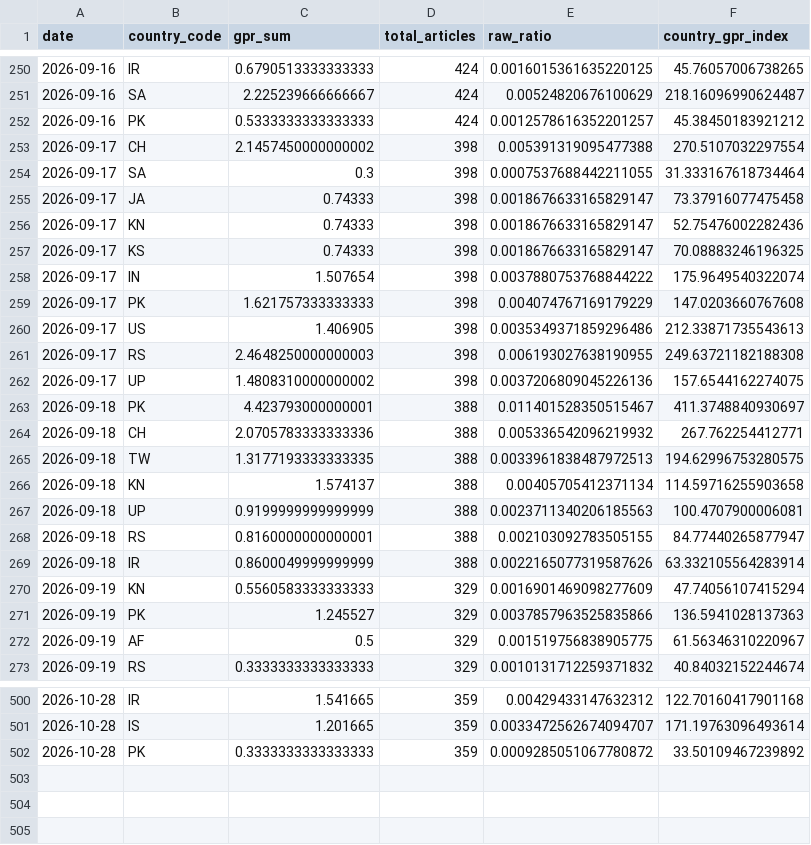
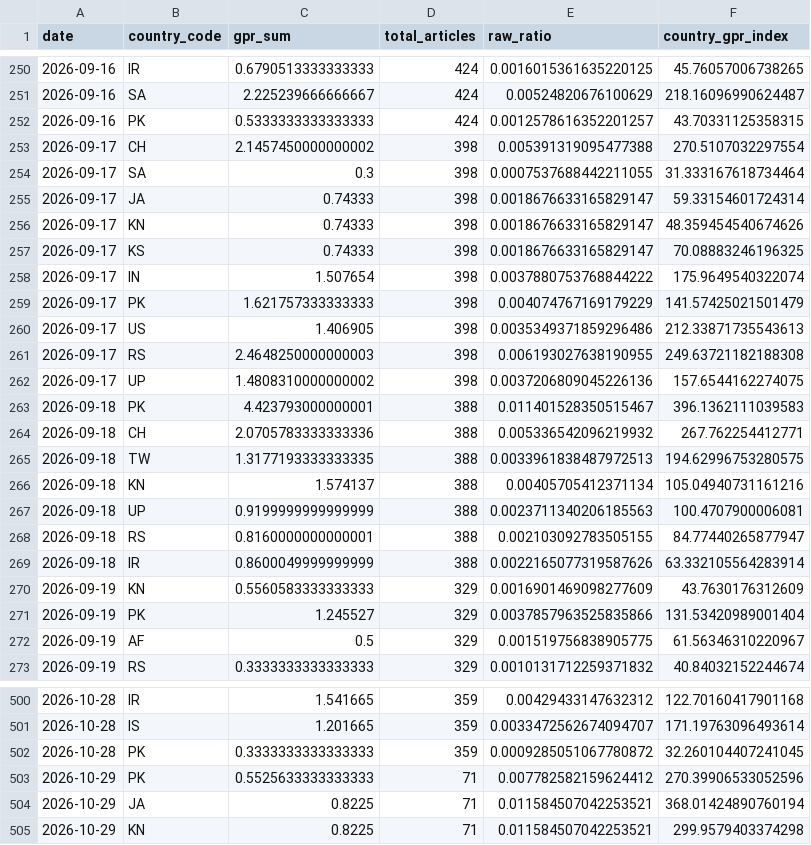
Before and after one commit to VanshGupta18/Forsyt, a CSV file: gpr_index/outputs/gpr_country_level.csv, drawn as a sheet; only a part is shown, gaps mark what is left out; the diff covers the shown part only.

```diff
--- a/gpr_index/outputs/gpr_country_level.csv
+++ b/gpr_index/outputs/gpr_country_level.csv
@@ -251,10 +251,10 @@ date,country_code,gpr_sum,total_articles,raw_ratio,country_gpr_index
 2026-09-16,SA,2.225239666666667,424,0.00524820676100629,218.16096990624487
-2026-09-16,PK,0.5333333333333333,424,0.0012578616352201257,45.38450183921212
+2026-09-16,PK,0.5333333333333333,424,0.0012578616352201257,43.70331125358315
 2026-09-17,CH,2.1457450000000002,398,0.005391319095477388,270.5107032297554
 2026-09-17,SA,0.3,398,0.0007537688442211055,31.333167618734464
-2026-09-17,JA,0.74333,398,0.0018676633165829147,73.37916077475458
-2026-09-17,KN,0.74333,398,0.0018676633165829147,52.75476002282436
+2026-09-17,JA,0.74333,398,0.0018676633165829147,59.33154601724314
+2026-09-17,KN,0.74333,398,0.0018676633165829147,48.359454540674626
 2026-09-17,KS,0.74333,398,0.0018676633165829147,70.08883246196325
 2026-09-17,IN,1.507654,398,0.0037880753768844222,175.9649540322074
-2026-09-17,PK,1.621757333333333,398,0.004074767169179229,147.0203660767608
+2026-09-17,PK,1.621757333333333,398,0.004074767169179229,141.57425021501479
 2026-09-17,US,1.406905,398,0.0035349371859296486,212.33871735543613
@@ -262,6 +262,6 @@ date,country_code,gpr_sum,total_articles,raw_ratio,country_gpr_index
 2026-09-17,UP,1.4808310000000002,398,0.0037206809045226136,157.6544162274075
-2026-09-18,PK,4.423793000000001,388,0.011401528350515467,411.3748840930697
+2026-09-18,PK,4.423793000000001,388,0.011401528350515467,396.1362111039583
 2026-09-18,CH,2.0705783333333336,388,0.005336542096219932,267.762254412771
 2026-09-18,TW,1.3177193333333335,388,0.0033961838487972513,194.62996753280575
-2026-09-18,KN,1.574137,388,0.00405705412371134,114.59716255903658
+2026-09-18,KN,1.574137,388,0.00405705412371134,105.04940731161216
 2026-09-18,UP,0.9199999999999999,388,0.0023711340206185563,100.4707900006081
@@ -269,4 +269,4 @@ date,country_code,gpr_sum,total_articles,raw_ratio,country_gpr_index
 2026-09-18,IR,0.8600049999999999,388,0.0022165077319587626,63.332105564283914
-2026-09-19,KN,0.5560583333333333,329,0.0016901469098277609,47.74056107415294
-2026-09-19,PK,1.245527,329,0.0037857963525835866,136.5941028137363
+2026-09-19,KN,0.5560583333333333,329,0.0016901469098277609,43.7630176312609
+2026-09-19,PK,1.245527,329,0.0037857963525835866,131.53420989001404
 2026-09-19,AF,0.5,329,0.001519756838905775,61.56346310220967
@@ -501,2 +501,5 @@ date,country_code,gpr_sum,total_articles,raw_ratio,country_gpr_index
 2026-10-28,IS,1.201665,359,0.0033472562674094707,171.19763096493614
-2026-10-28,PK,0.3333333333333333,359,0.0009285051067780872,33.50109467239892
+2026-10-28,PK,0.3333333333333333,359,0.0009285051067780872,32.260104407241045
+2026-10-29,PK,0.5525633333333333,71,0.007782582159624412,270.39906533052596
+2026-10-29,JA,0.8225,71,0.011584507042253521,368.01424890760194
+2026-10-29,KN,0.8225,71,0.011584507042253521,299.9579403374298
```
Also changed, not shown: 75 edited cells elsewhere in this file, gpr_index/outputs/gpr_daily_index.csv, gpr_index/outputs/gpr_event_type.csv, 8 other files.
